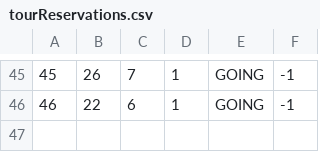
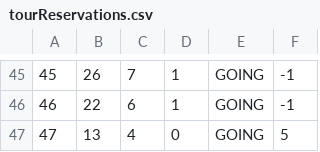
Before and after one commit to anastano/group-3-team-B, a CSV file: SIMS_HCI_Project/SIMS_HCI_Project/Resources/Database/tourReservations.csv, drawn as a sheet; only a part is shown, gaps mark what is left out.

```diff
--- a/SIMS_HCI_Project/SIMS_HCI_Project/Resources/Database/tourReservations.csv
+++ b/SIMS_HCI_Project/SIMS_HCI_Project/Resources/Database/tourReservations.csv
@@ -46 +46,2 @@
 46|22|6|1|GOING|-1
+47|13|4|0|GOING|5
```
Also changed, not shown: SIMS_HCI_Project/SIMS_HCI_Project/Resources/Database/tourTimes.csv, SIMS_HCI_Project/SIMS_HCI_Project/Resources/Database/tourVouchers.csv, 17 other files.
